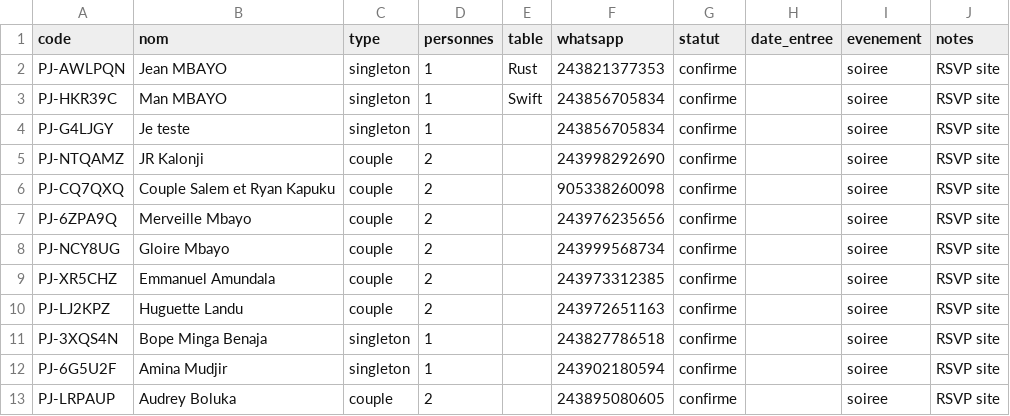
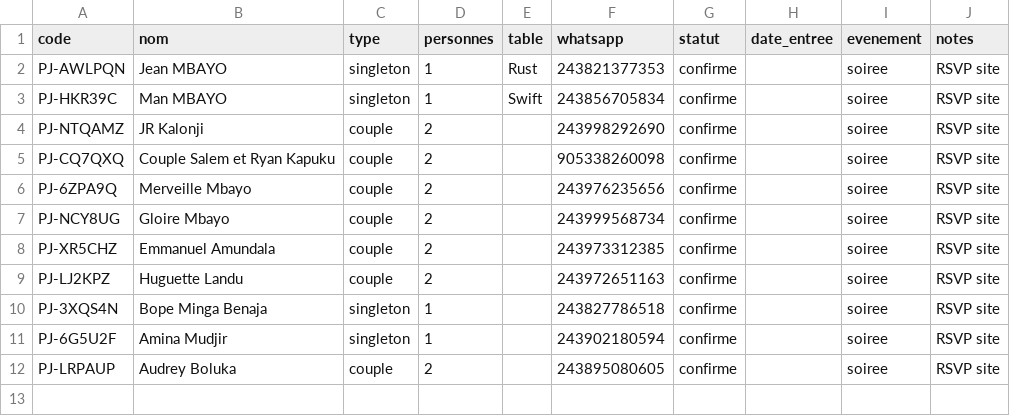
Before and after one commit to JeanMBAYO08/mon-mariage, a CSV file: data/invites.csv, drawn as a sheet.

```diff
--- a/data/invites.csv
+++ b/data/invites.csv
@@ -3,3 +3,2 @@ PJ-AWLPQN,Jean MBAYO,singleton,1,Rust,243821377353,confirme,,soiree,RSVP site
 PJ-HKR39C,Man MBAYO,singleton,1,Swift,243856705834,confirme,,soiree,RSVP site
-PJ-G4LJGY,Je teste,singleton,1,,243856705834,confirme,,soiree,RSVP site
 PJ-NTQAMZ,JR Kalonji,couple,2,,243998292690,confirme,,soiree,RSVP site
```
Also changed, not shown: 1 other file.
